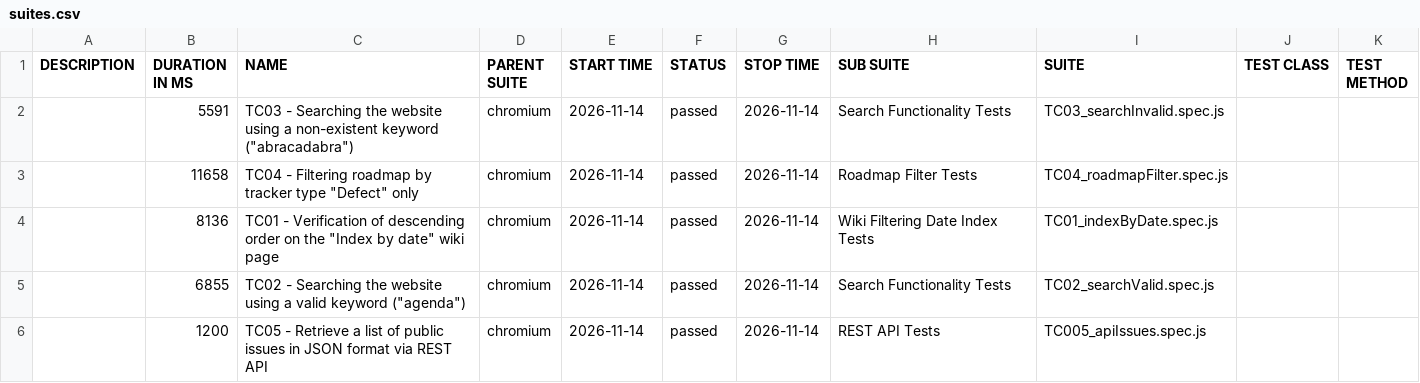
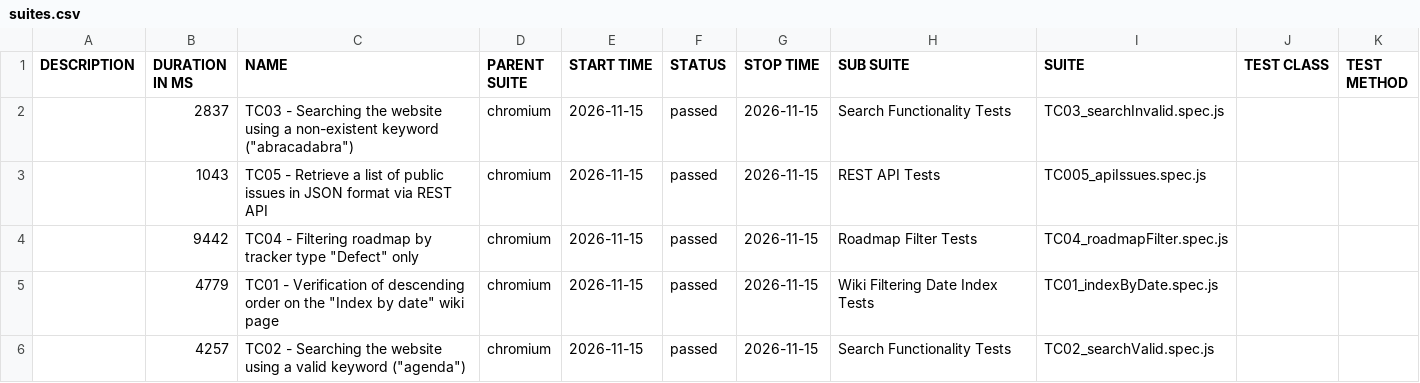
Before and after one commit to VoloshynVolodymyr/redmine-playwright-tests, a CSV file: data/suites.csv, drawn as a sheet.

```diff
--- a/data/suites.csv
+++ b/data/suites.csv
@@ -1,6 +1,6 @@
 "DESCRIPTION","DURATION IN MS","NAME","PARENT SUITE","START TIME","STATUS","STOP TIME","SUB SUITE","SUITE","TEST CLASS","TEST METHOD"
-"","5591","TC03 - Searching the website using a non-existent keyword (""abracadabra"")","chromium","2026-11-14","passed","2026-11-14","Search Functionality Tests","TC03_searchInvalid.spec.js","",""
-"","11658","TC04 - Filtering roadmap by tracker type ""Defect"" only","chromium","2026-11-14","passed","2026-11-14","Roadmap Filter Tests","TC04_roadmapFilter.spec.js","",""
-"","8136","TC01 - Verification of descending order on the ""Index by date"" wiki page","chromium","2026-11-14","passed","2026-11-14","Wiki Filtering Date Index Tests","TC01_indexByDate.spec.js","",""
-"","6855","TC02 - Searching the website using a valid keyword (""agenda"")","chromium","2026-11-14","passed","2026-11-14","Search Functionality Tests","TC02_searchValid.spec.js","",""
-"","1200","TC05 - Retrieve a list of public issues in JSON format via REST API","chromium","2026-11-14","passed","2026-11-14","REST API Tests","TC005_apiIssues.spec.js","",""
+"","2837","TC03 - Searching the website using a non-existent keyword (""abracadabra"")","chromium","2026-11-15","passed","2026-11-15","Search Functionality Tests","TC03_searchInvalid.spec.js","",""
+"","1043","TC05 - Retrieve a list of public issues in JSON format via REST API","chromium","2026-11-15","passed","2026-11-15","REST API Tests","TC005_apiIssues.spec.js","",""
+"","9442","TC04 - Filtering roadmap by tracker type ""Defect"" only","chromium","2026-11-15","passed","2026-11-15","Roadmap Filter Tests","TC04_roadmapFilter.spec.js","",""
+"","4779","TC01 - Verification of descending order on the ""Index by date"" wiki page","chromium","2026-11-15","passed","2026-11-15","Wiki Filtering Date Index Tests","TC01_indexByDate.spec.js","",""
+"","4257","TC02 - Searching the website using a valid keyword (""agenda"")","chromium","2026-11-15","passed","2026-11-15","Search Functionality Tests","TC02_searchValid.spec.js","",""
```
Also changed, not shown: 23 other files.
